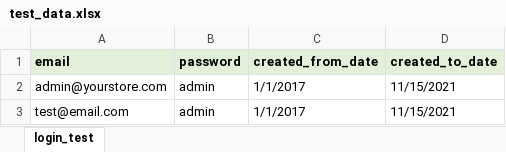
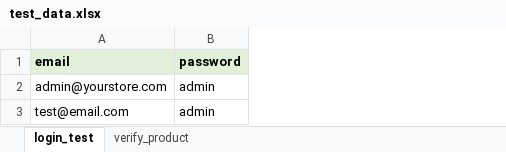
Before and after one commit to Animesh66/SauceLab_Project, an Excel workbook: Excel_Data/test_data.xlsx, sheet login_test, drawn as a sheet; values as stored, in another font and other column widths than the file's, no borders; the diff names each change by its address in the sheet, - before the commit and + after, or states it on an @@ line.

```diff
--- a/Excel_Data/test_data.xlsx (sheet login_test)
+++ b/Excel_Data/test_data.xlsx (sheet login_test)
+sheet tab: verify_product
-column C (created_from_date), rows 2-3: 1/1/2017 | 1/1/2017
-column D (created_to_date), rows 2-3: 11/15/2021 | 11/15/2021
```
Also changed, not shown: 6 other files.
